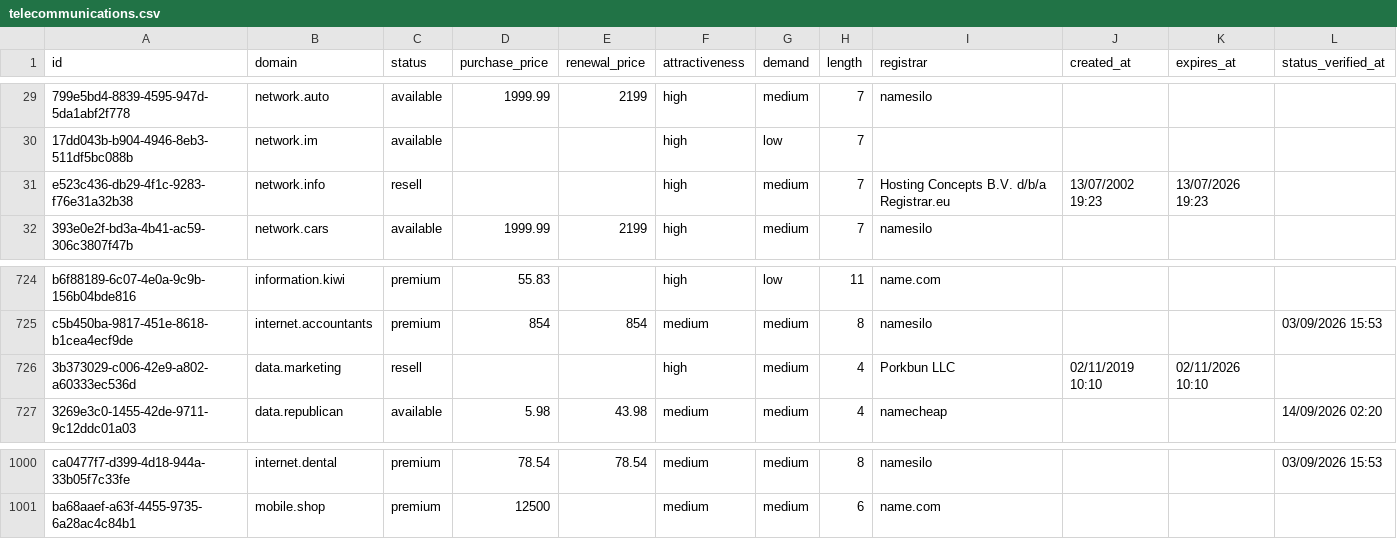
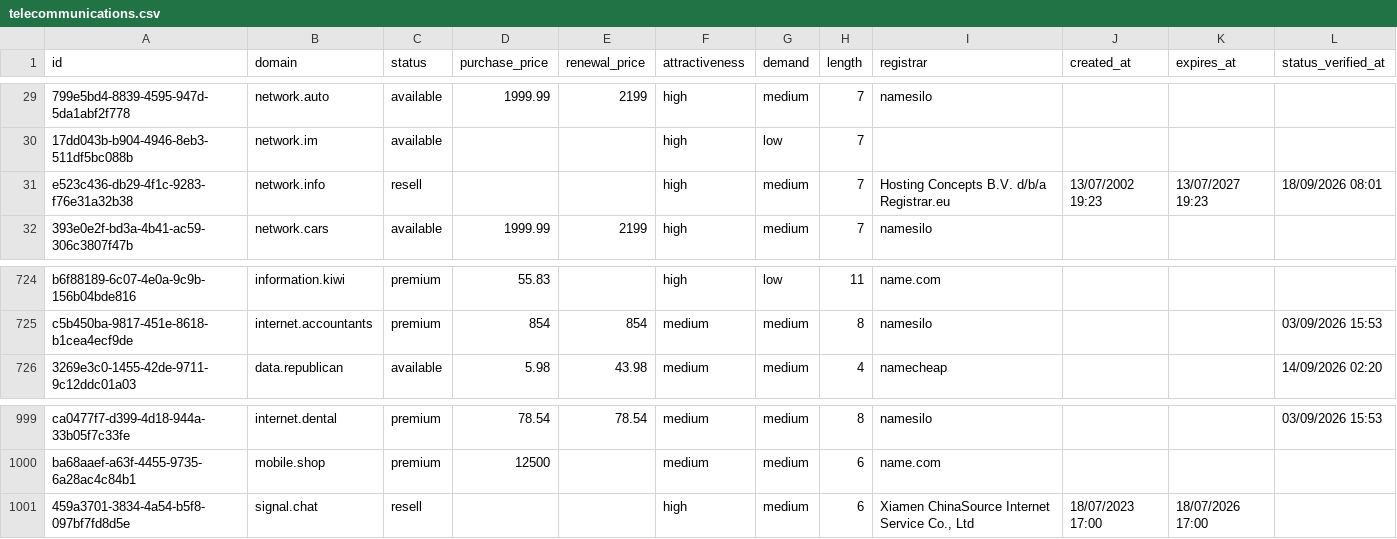
Before and after one commit to UniqueDomains/telecommunications-oneword-domains, a CSV file: telecommunications.csv, drawn as a sheet; only a part is shown, gaps mark what is left out; removed rows and columns are numbered as before the commit, all else as after; the diff names each change by its address in the sheet, - before the commit and + after, or states it on an @@ line.

Commit message:
Domains update

```diff
--- a/telecommunications.csv
+++ b/telecommunications.csv
-K31 (expires_at): 13/07/2026 19:23
+K31 (expires_at): 13/07/2027 19:23
-L31 (status_verified_at): (empty)
+L31 (status_verified_at): 18/09/2026 08:01
-row 726: 3b373029-c006-42e9-a802-a60333ec536d | data.marketing | resell |  |  | high | medium | 4 | Porkbun LLC | 02/11/2019 10:10 | 02/11/2026 10:10
+row 1001: 459a3701-3834-4a54-b5f8-097bf7fd8d5e | signal.chat | resell |  |  | high | medium | 6 | Xiamen ChinaSource Internet Service Co., Ltd | 18/07/2023 17:00 | 18/07/2026 17:00
```
Also changed, not shown: 3 other files.
